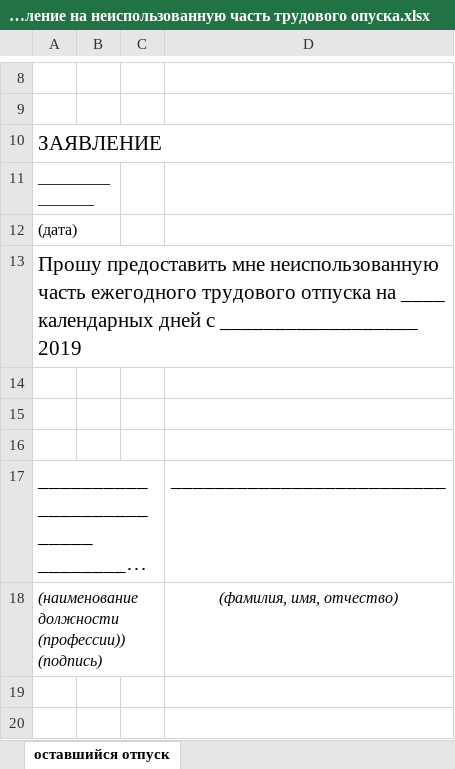
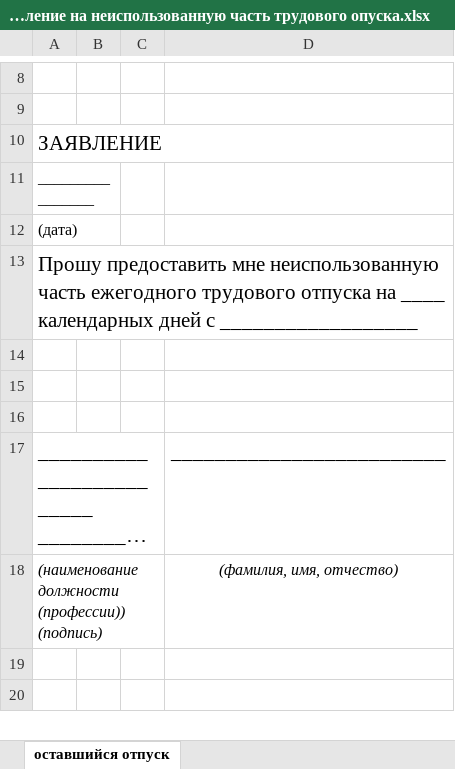
Before and after one commit to AliaksandrHaurylenka/vedatranzit, an Excel workbook: Участок ремонта форм/Документация/ЗАЯВЛЕНИЯ/Заявление на неиспользованную часть трудового опуска.xlsx, sheet оставшийся отпуск, drawn as a sheet; only a part is shown, gaps mark what is left out; long unchanged cells end in …; values as stored, in another font and other column widths than the file's, no borders; the diff names each change by its address in the sheet, - before the commit and + after, or states it on an @@ line.

```diff
--- a/Участок ремонта форм/Документация/ЗАЯВЛЕНИЯ/Заявление на неиспользованную часть трудового опуска.xlsx (sheet оставшийся отпуск)
+++ b/Участок ремонта форм/Документация/ЗАЯВЛЕНИЯ/Заявление на неиспользованную часть трудового опуска.xlsx (sheet оставшийся отпуск)
-A13: …с __________________ 2019
+A13: …с __________________
```
Also changed, not shown: Участок ремонта форм/Документация/ЗАЯВЛЕНИЯ/Заявление без сохранения на несколько часов.xlsx, Участок ремонта форм/Документация/ЗАЯВЛЕНИЯ/Заявление на трудовой отпуск.xlsx, 46 other files.
